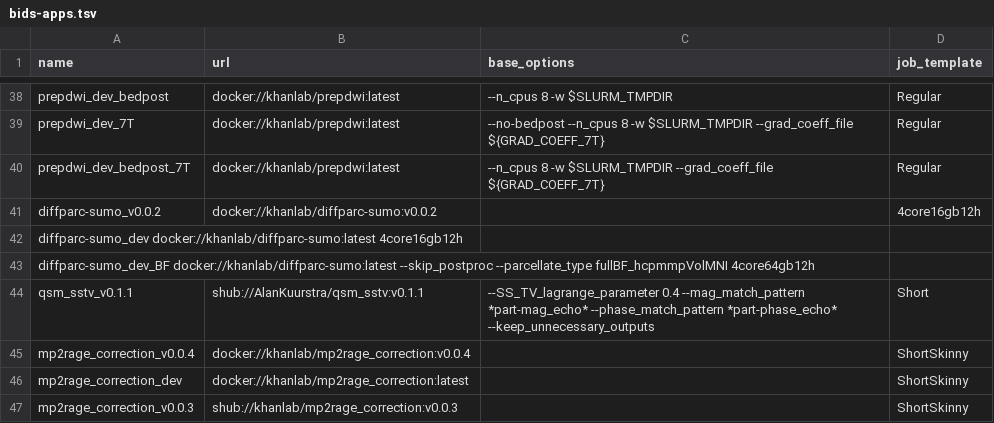
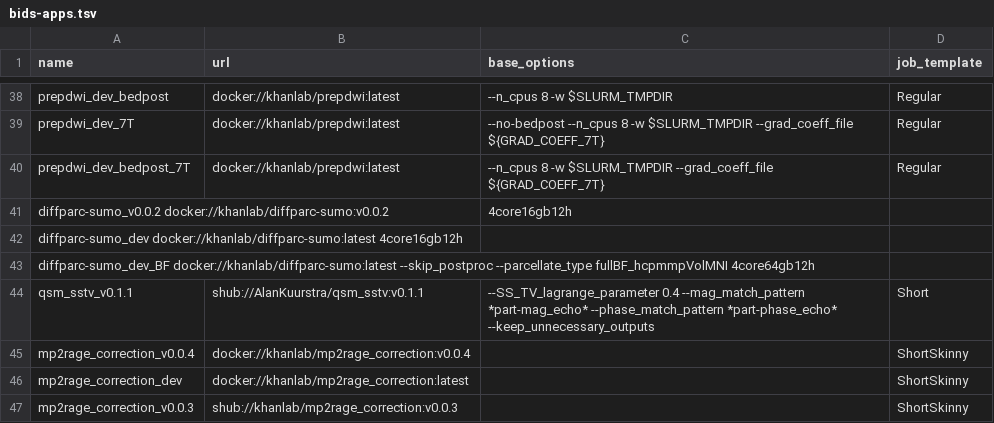
Before and after one commit to khanlab/neuroglia-helpers, a TSV file: bids-apps.tsv, drawn as a sheet; only a part is shown, gaps mark what is left out.

Commit message:
fix tsv formatting

```diff
--- a/bids-apps.tsv
+++ b/bids-apps.tsv
@@ -40,3 +40,3 @@ prepdwi_dev_7T	docker://khanlab/prepdwi:latest	--no-bedpost --n_cpus 8 -w $SLURM
 prepdwi_dev_bedpost_7T	docker://khanlab/prepdwi:latest	--n_cpus 8 -w $SLURM_TMPDIR --grad_coeff_file ${GRAD_COEFF_7T}	Regular
-diffparc-sumo_v0.0.2	docker://khanlab/diffparc-sumo:v0.0.2		4core16gb12h
+diffparc-sumo_v0.0.2  docker://khanlab/diffparc-sumo:v0.0.2		4core16gb12h
 diffparc-sumo_dev docker://khanlab/diffparc-sumo:latest   4core16gb12h
```
